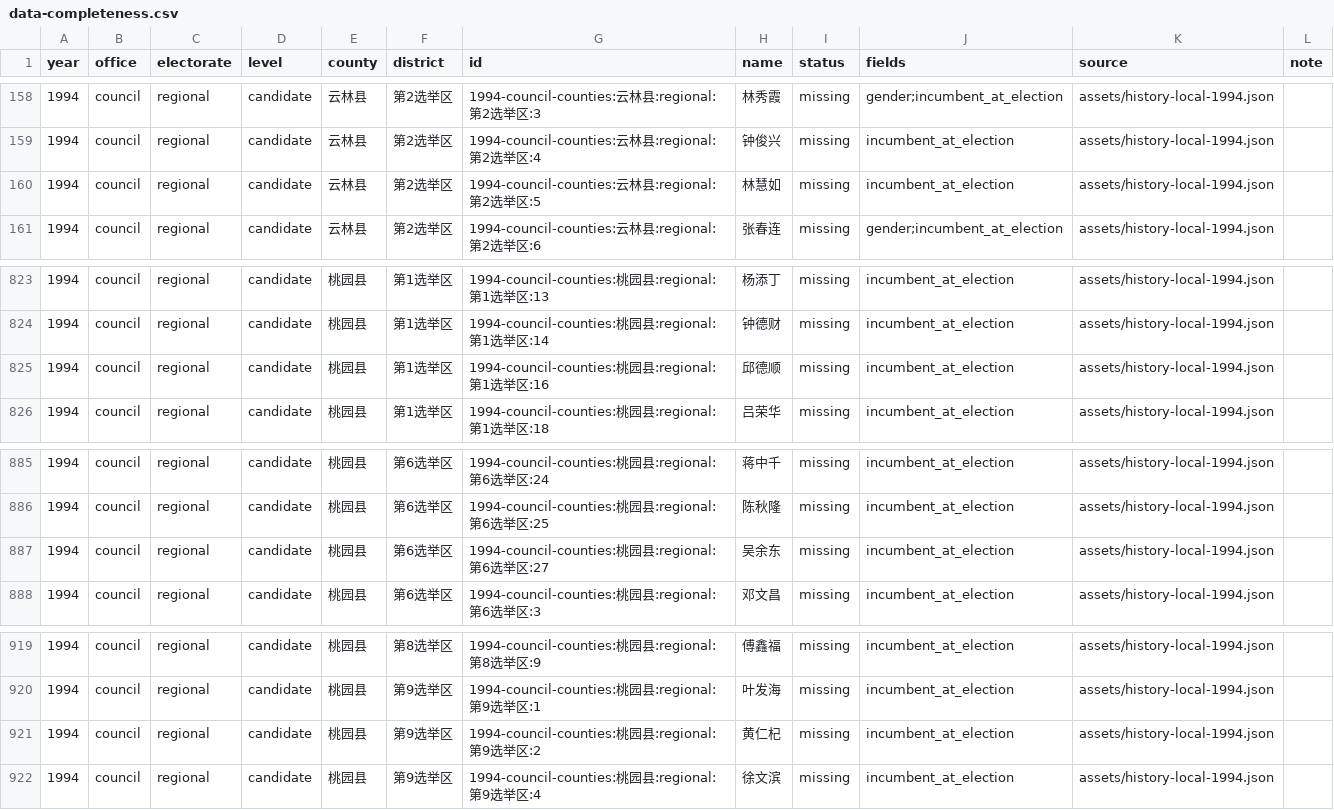
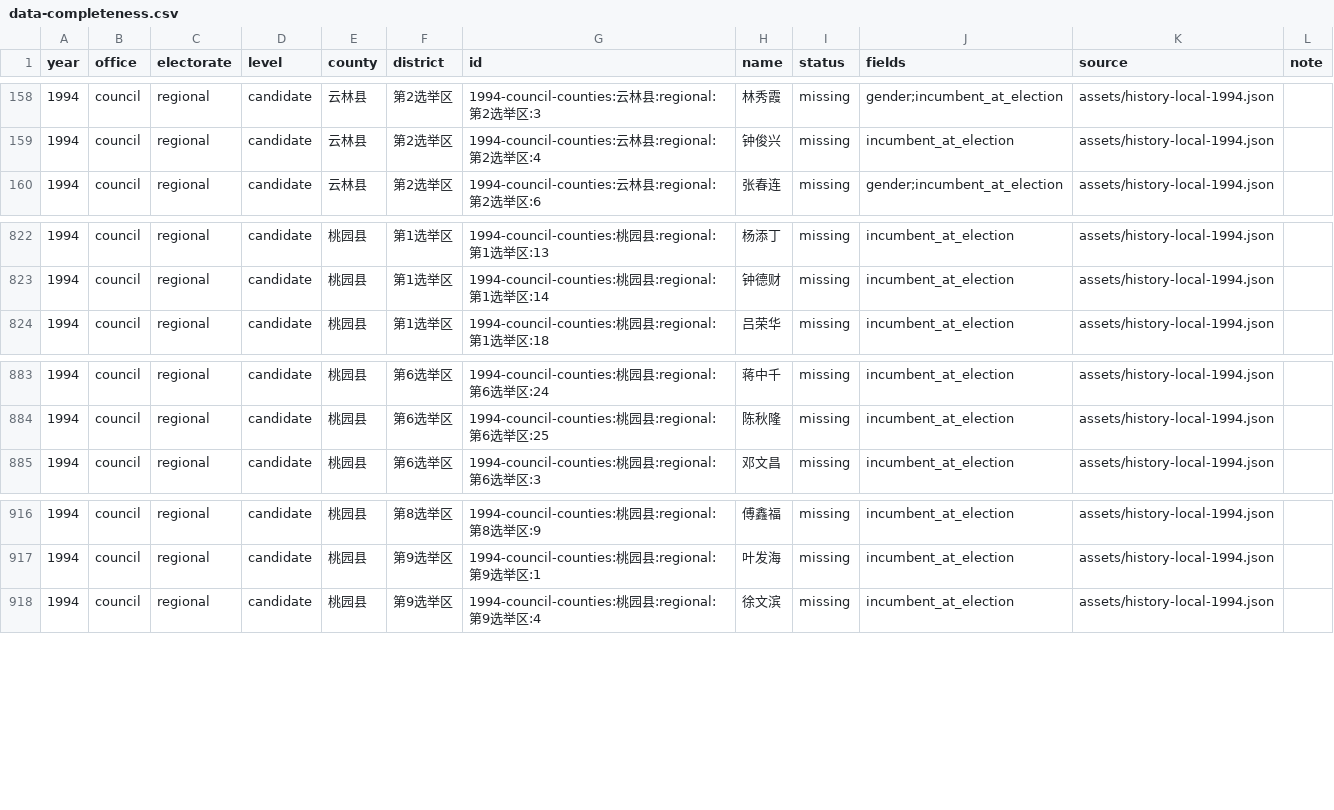
Before and after one commit to AlexWei2048/taiwan-map-painter, a CSV file: reports/data-completeness.csv, drawn as a sheet; only a part is shown, gaps mark what is left out.

```diff
--- a/reports/data-completeness.csv
+++ b/reports/data-completeness.csv
@@ -159,3 +159,2 @@
 "1994","council","regional","candidate","云林县","第2选举区","1994-council-counties:云林县:regional:第2选举区:4","钟俊兴","missing","incumbent_at_election","assets/history-local-1994.json",""
-"1994","council","regional","candidate","云林县","第2选举区","1994-council-counties:云林县:regional:第2选举区:5","林慧如","missing","incumbent_at_election","assets/history-local-1994.json",""
 "1994","council","regional","candidate","云林县","第2选举区","1994-council-counties:云林县:regional:第2选举区:6","张春连","missing","gender;incumbent_at_election","assets/history-local-1994.json",""
@@ -824,3 +823,2 @@
 "1994","council","regional","candidate","桃园县","第1选举区","1994-council-counties:桃园县:regional:第1选举区:14","钟德财","missing","incumbent_at_election","assets/history-local-1994.json",""
-"1994","council","regional","candidate","桃园县","第1选举区","1994-council-counties:桃园县:regional:第1选举区:16","邱德顺","missing","incumbent_at_election","assets/history-local-1994.json",""
 "1994","council","regional","candidate","桃园县","第1选举区","1994-council-counties:桃园县:regional:第1选举区:18","吕荣华","missing","incumbent_at_election","assets/history-local-1994.json",""
@@ -886,3 +884,2 @@
 "1994","council","regional","candidate","桃园县","第6选举区","1994-council-counties:桃园县:regional:第6选举区:25","陈秋隆","missing","incumbent_at_election","assets/history-local-1994.json",""
-"1994","council","regional","candidate","桃园县","第6选举区","1994-council-counties:桃园县:regional:第6选举区:27","吴余东","missing","incumbent_at_election","assets/history-local-1994.json",""
 "1994","council","regional","candidate","桃园县","第6选举区","1994-council-counties:桃园县:regional:第6选举区:3","邓文昌","missing","incumbent_at_election","assets/history-local-1994.json",""
@@ -920,3 +917,2 @@
 "1994","council","regional","candidate","桃园县","第9选举区","1994-council-counties:桃园县:regional:第9选举区:1","叶发海","missing","incumbent_at_election","assets/history-local-1994.json",""
-"1994","council","regional","candidate","桃园县","第9选举区","1994-council-counties:桃园县:regional:第9选举区:2","黄仁杞","missing","incumbent_at_election","assets/history-local-1994.json",""
 "1994","council","regional","candidate","桃园县","第9选举区","1994-council-counties:桃园县:regional:第9选举区:4","徐文滨","missing","incumbent_at_election","assets/history-local-1994.json",""
```
Also changed, not shown: 2 other files.
